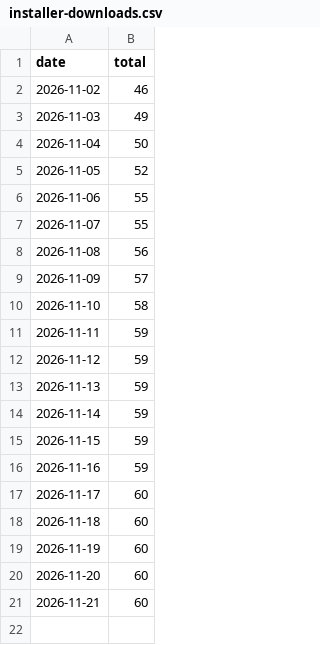
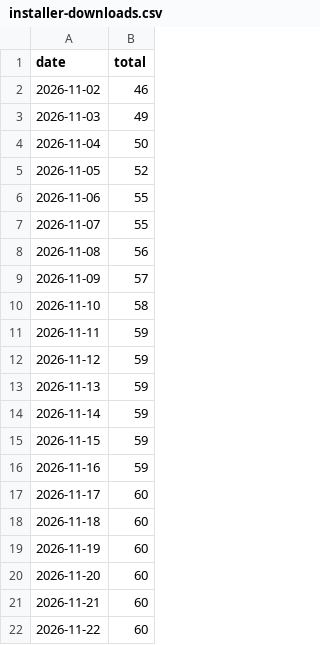
Before and after one commit to SwiftGrab/swiftgrab-social, a CSV file: stats/installer-downloads.csv, drawn as a sheet.

```diff
--- a/stats/installer-downloads.csv
+++ b/stats/installer-downloads.csv
@@ -21 +21,2 @@ date,total
 2026-11-21,60
+2026-11-22,60
```
